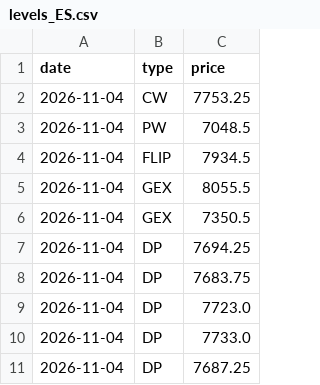
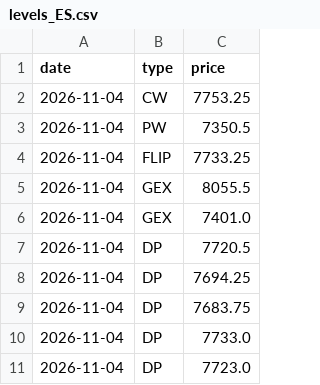
Before and after one commit to agustinooo/perseus-levels, a CSV file: levels_ES.csv, drawn as a sheet.

```diff
--- a/levels_ES.csv
+++ b/levels_ES.csv
@@ -2,10 +2,10 @@ date,type,price
 2026-11-04,CW,7753.25
-2026-11-04,PW,7048.5
-2026-11-04,FLIP,7934.5
+2026-11-04,PW,7350.5
+2026-11-04,FLIP,7733.25
 2026-11-04,GEX,8055.5
-2026-11-04,GEX,7350.5
+2026-11-04,GEX,7401.0
+2026-11-04,DP,7720.5
 2026-11-04,DP,7694.25
 2026-11-04,DP,7683.75
+2026-11-04,DP,7733.0
 2026-11-04,DP,7723.0
-2026-11-04,DP,7733.0
-2026-11-04,DP,7687.25
```
Also changed, not shown: levels_NQ.csv.
